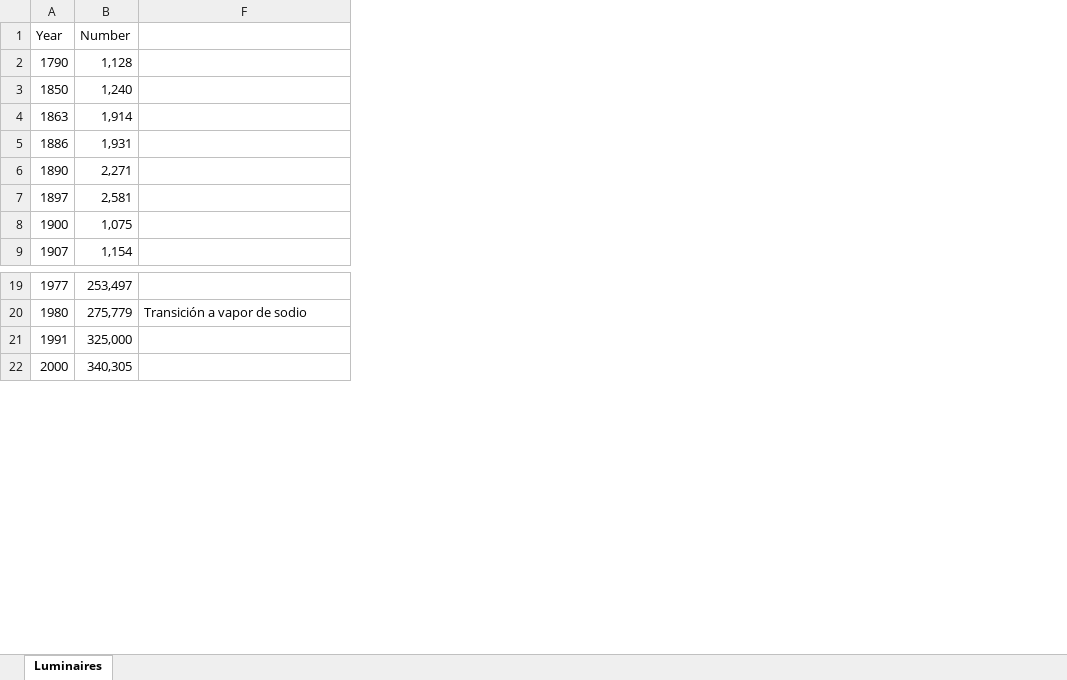
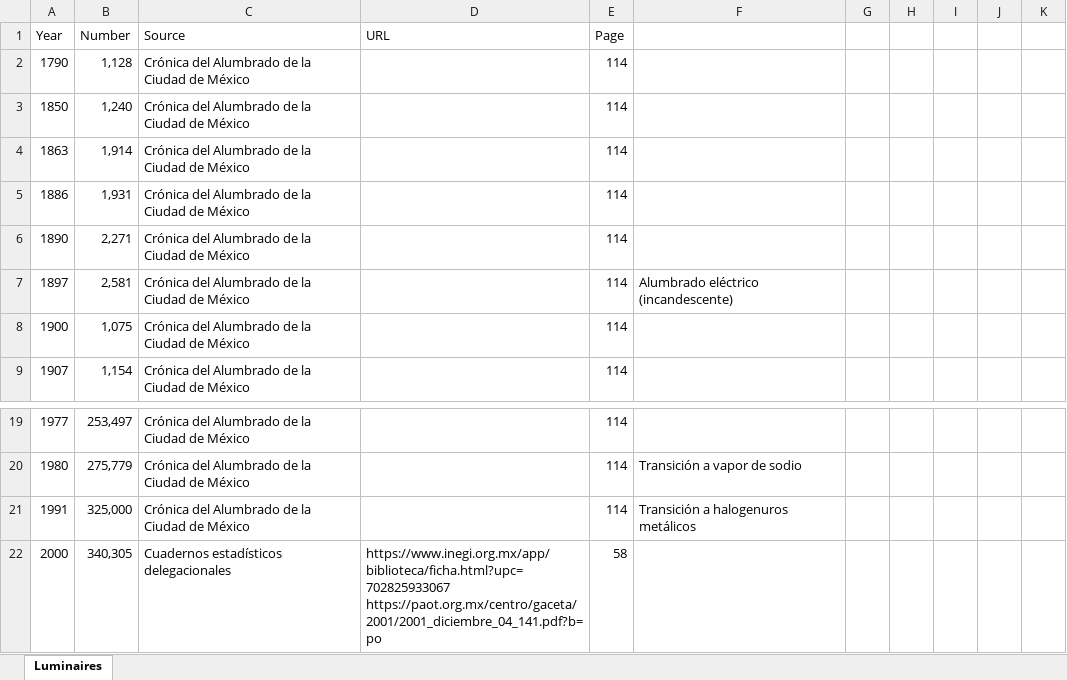
Before and after one commit to joshuatzin/lightcdmx, an Excel workbook: Data/Luminairies/Luminaires.xlsx, sheet Luminaires, drawn as a sheet; only a part is shown, gaps mark what is left out; values as stored, in another font and other column widths than the file's, no cell formats; charts and pictures not drawn; the diff covers the shown part only; the diff names each change by its address in the sheet, - before the commit and + after, or states it on an @@ line.

```diff
--- a/Data/Luminairies/Luminaires.xlsx (sheet Luminaires)
+++ b/Data/Luminairies/Luminaires.xlsx (sheet Luminaires)
@@ column C (Source) unhidden, rows 2-9: all Crónica del Alumbrado de la Ciudad de México; rows 19-22: Crónica del Alumbrado de la Ciudad de México | Crónica del Alumbrado de la Ciudad de México | Crónica del Alumbrado de la Ciudad de México | Cuadernos estadísticos delegacionales @@
@@ column D (URL) unhidden, row 22: https://www.inegi.org.mx/app/biblioteca/ficha.html?upc=702825933067 https://paot.org.mx/centro/gaceta/2001/2001_diciembre_04_141.pdf?b=po @@
@@ column E (Page) unhidden, rows 2-9: all 114; rows 19-22: 114 | 114 | 114 | 58 @@
+column G, empty
+column H, empty
+column I, empty
+column J, empty
+column K, empty
-F7: (empty)
+F7: Alumbrado eléctrico (incandescente)
-F21: (empty)
+F21: Transición a halogenuros metálicos
```
Also changed, not shown: 21 added rows, 1 removed row and 15 edited cells elsewhere in this sheet, cell formats, hidden cells, charts or pictures, Data/Energy consumption by lighting/Energy consumption by lighting.xlsx, Data/Light pollution/Light pollution.xlsx, 10 other files.
